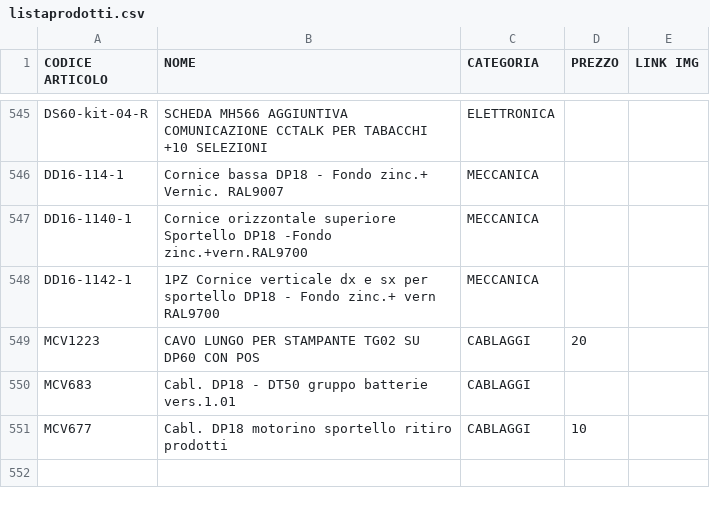
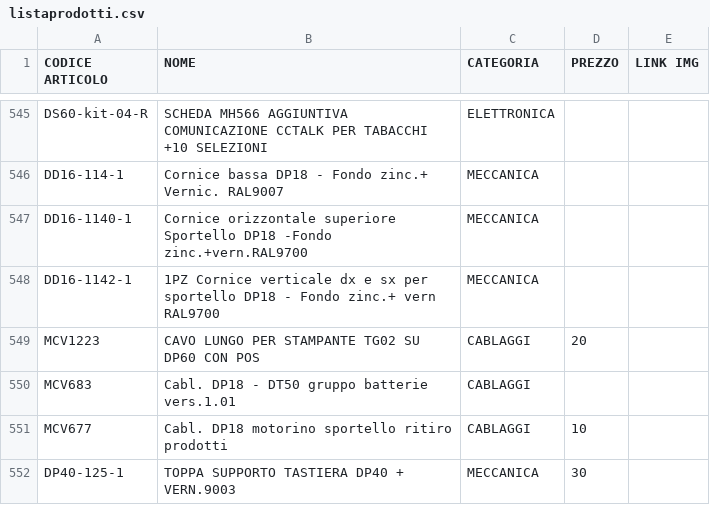
Before and after one commit to MicorhardAss/mhricambi, a CSV file: listaprodotti.csv, drawn as a sheet; only a part is shown, gaps mark what is left out.

Commit message:
Update listaprodotti.csv

```diff
--- a/listaprodotti.csv
+++ b/listaprodotti.csv
@@ -551 +551,2 @@ MCV683, Cabl. DP18 - DT50  gruppo batterie vers.1.01,CABLAGGI,
 MCV677, Cabl. DP18 motorino sportello ritiro prodotti,CABLAGGI,10,
+DP40-125-1,TOPPA SUPPORTO TASTIERA DP40 + VERN.9003,MECCANICA,30
```
